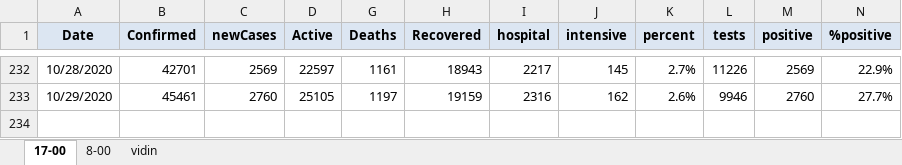
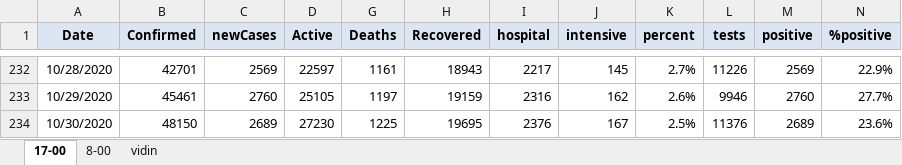
Before and after one commit to nosorrow/covid-19-bulgaria, an Excel workbook: covid-19.xlsx, sheet 17-00, drawn as a sheet; only a part is shown, gaps mark what is left out; values as stored, in another font and other column widths than the file's, no borders; conditional formats not drawn; the diff names each change by its address in the sheet, - before the commit and + after, or states it on an @@ line.

```diff
--- a/covid-19.xlsx (sheet 17-00)
+++ b/covid-19.xlsx (sheet 17-00)
+row 234: 10/30/2020 | 48150 | 2689 | 27230 | 1225 | 19695 | 2376 | 167 | 2.5% | 11376 | 2689 | 23.6%
```
Also changed, not shown: 2 other files.
